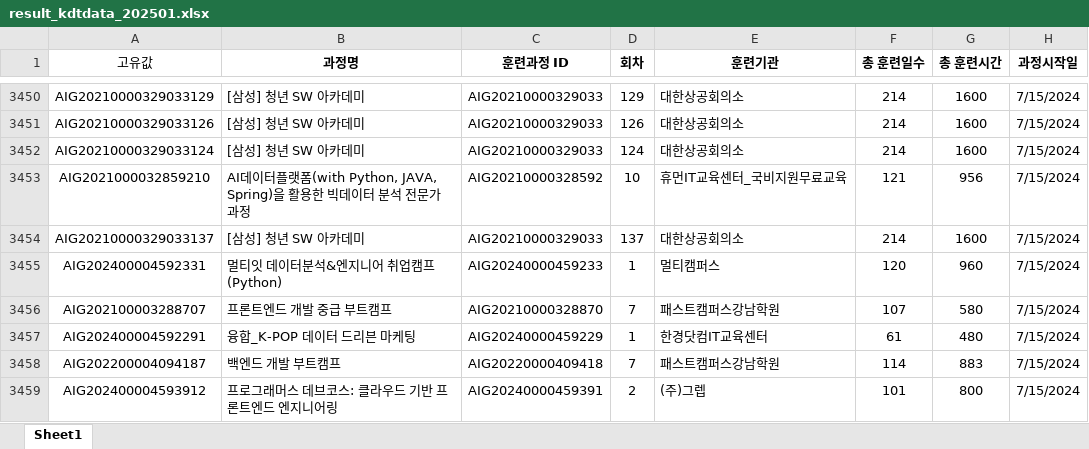
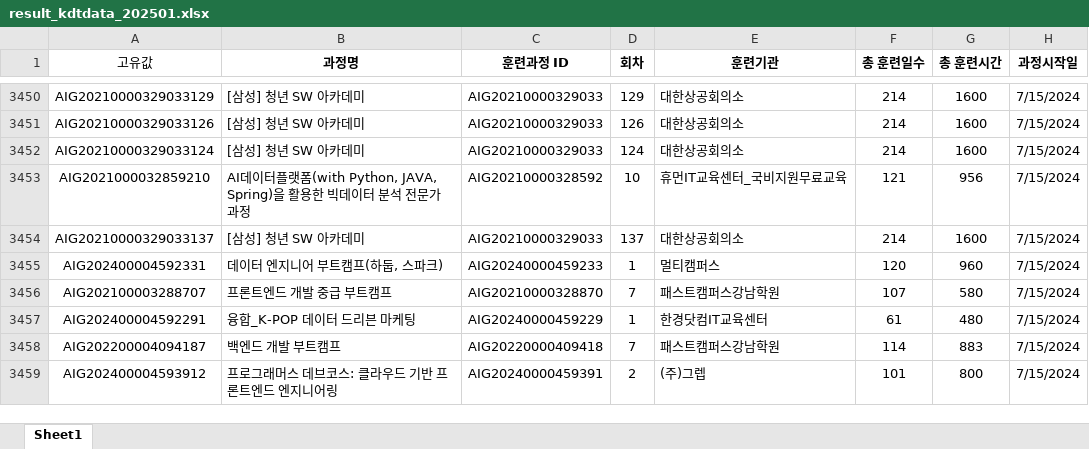
Before and after one commit to yulechestnuts/KDT_Dataset, an Excel workbook: result_kdtdata_202501.xlsx, sheet Sheet1, drawn as a sheet; only a part is shown, gaps mark what is left out; values as stored, in another font and other column widths than the file's, no borders; the diff names each change by its address in the sheet, - before the commit and + after, or states it on an @@ line.

```diff
--- a/result_kdtdata_202501.xlsx (sheet Sheet1)
+++ b/result_kdtdata_202501.xlsx (sheet Sheet1)
-B3455 (과정명): 멀티잇 데이터분석&엔지니어 취업캠프(Python)
+B3455 (과정명): 데이터 엔지니어 부트캠프(하둡, 스파크)
```
Also changed, not shown: 1 other file.
